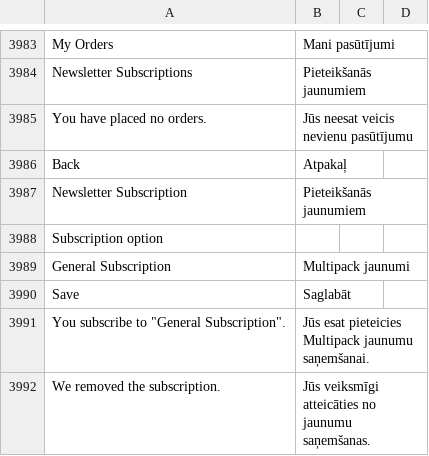
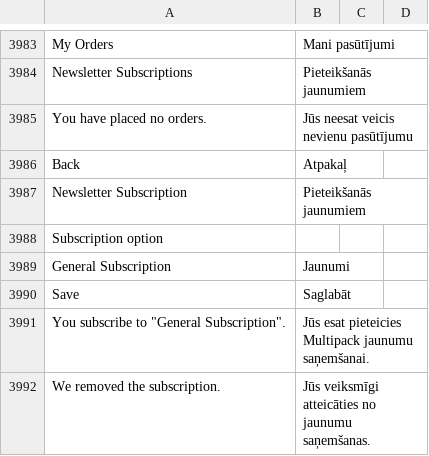
Before and after one commit to chslava/amed, a CSV file: magento/app/i18n/magento2translations/lv_LV/lv_LV.csv, drawn as a sheet; only a part is shown, gaps mark what is left out; the diff names each change by its address in the sheet, - before the commit and + after, or states it on an @@ line.

Commit message:
remove multipack jaunumi

```diff
--- a/magento/app/i18n/magento2translations/lv_LV/lv_LV.csv
+++ b/magento/app/i18n/magento2translations/lv_LV/lv_LV.csv
-B3989: Multipack jaunumi
+B3989: Jaunumi
```
